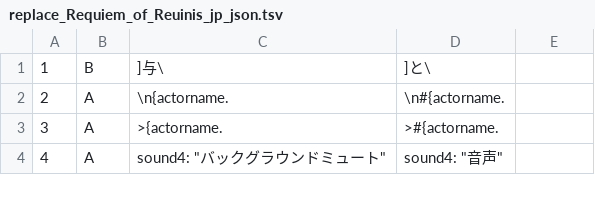
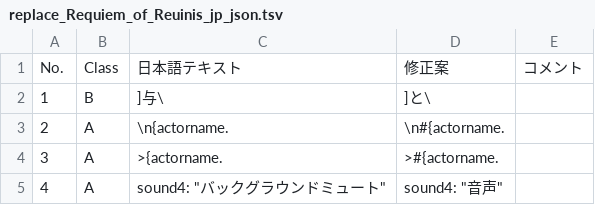
Before and after one commit to pentad0/replace_Requiem_of_Reuinis_jp_json, a TSV file: replace_Requiem_of_Reuinis_jp_json.tsv, drawn as a sheet; only a part is shown; the diff names each change by its address in the sheet, - before the commit and + after, or states it on an @@ line.

```diff
--- a/replace_Requiem_of_Reuinis_jp_json.tsv
+++ b/replace_Requiem_of_Reuinis_jp_json.tsv
+row 1: No. | Class | 日本語テキスト | 修正案 | コメント
```
Also changed, not shown: 2 other files.
